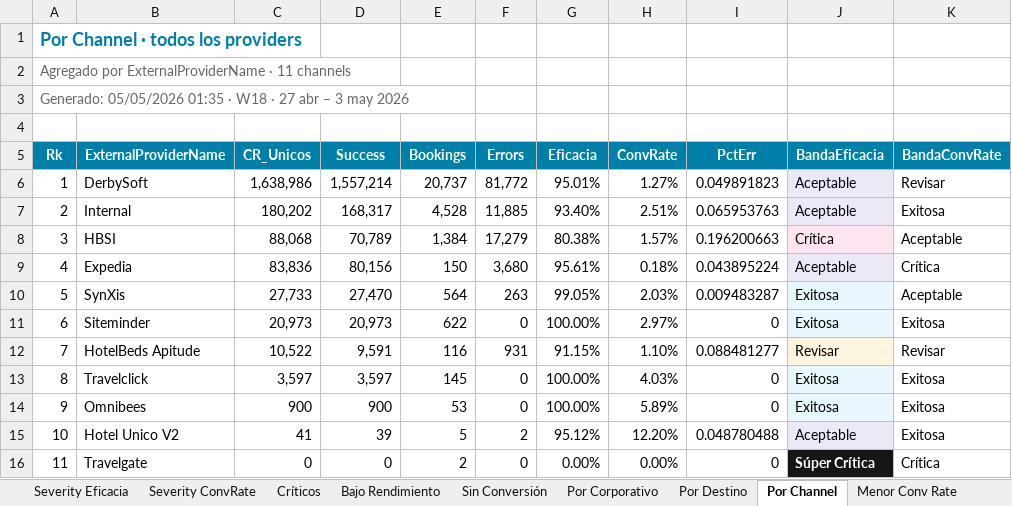
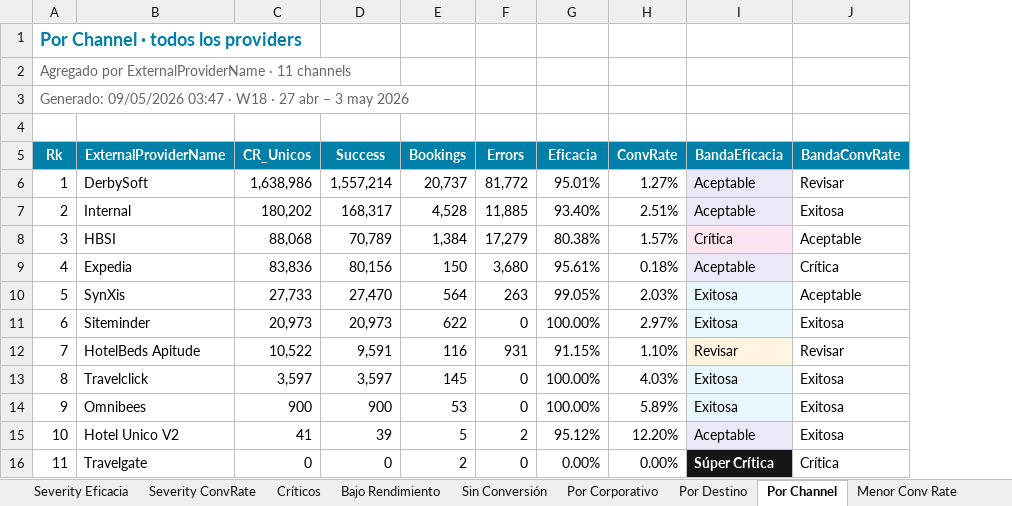
Before and after one commit to federicochurches/Price, an Excel workbook: checkrates/week-18/Analisis_Checkrates_7d.xlsx, sheet Por Channel, drawn as a sheet; values as stored, in another font and other column widths than the file's, no borders; the diff names each change by its address in the sheet, - before the commit and + after, or states it on an @@ line.

```diff
--- a/checkrates/week-18/Analisis_Checkrates_7d.xlsx (sheet Por Channel)
+++ b/checkrates/week-18/Analisis_Checkrates_7d.xlsx (sheet Por Channel)
-column I (PctErr), rows 6-16: 0.049891823 | 0.065953763 | 0.196200663 | 0.043895224 | 0.009483287 | 0 | 0.088481277 | 0 | 0 | 0.048780488 | 0
-A3 (Rk): Generado: 05/05/2026 01:35 · W18…
+A3 (Rk): Generado: 09/05/2026 03:47 · W18…
```
Also changed, not shown: sheet Canasta CUG · Sin Conv, sheet Canasta B2C · Sin Conv, sheet Canasta B2B Opaco · Sin Conv, sheet Sin Conversión, sheet Canasta CUG · Menor CR, sheet Canasta B2C · Menor CR, 30 more sheets, checkrates/week-18/Analisis_Checkrates_B2C_7d.xlsx, checkrates/week-18/Analisis_Checkrates_CUG_7d.xlsx, 12 other files.
